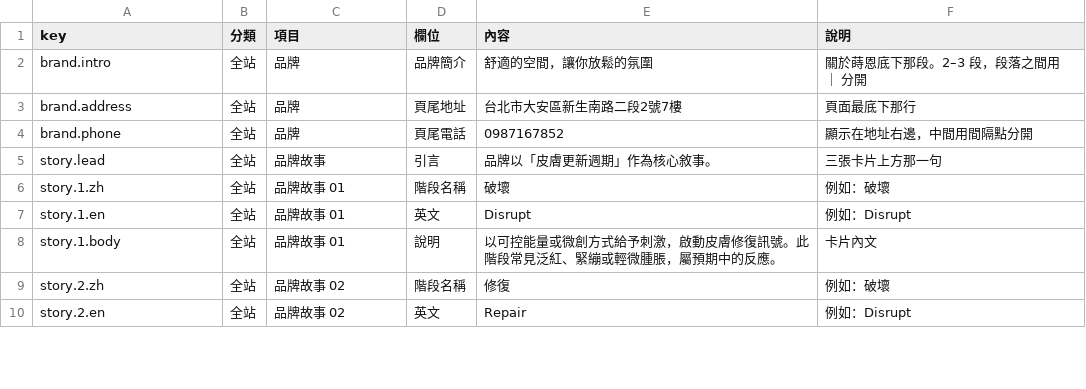
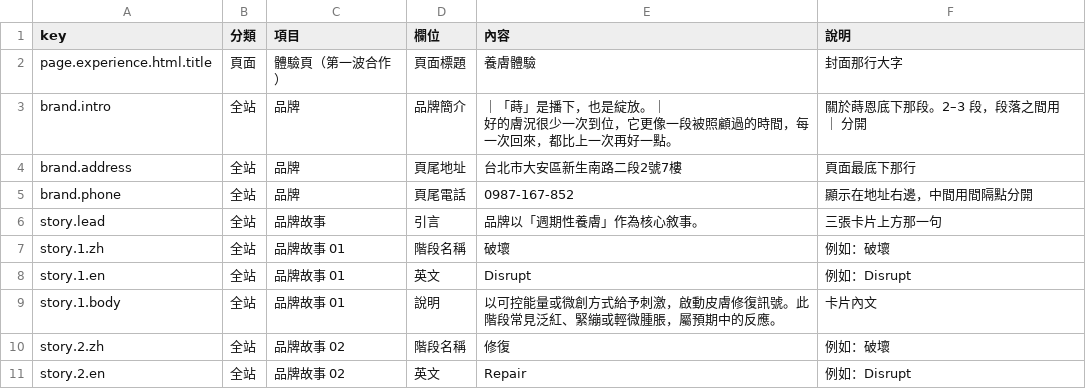
Before and after one commit to tsiyochen/daana_test, a CSV file: sheand-kol/content.csv, drawn as a sheet; only a part is shown; the diff covers the shown part only.

```diff
--- a/sheand-kol/content.csv
+++ b/sheand-kol/content.csv
@@ -1,6 +1,8 @@
 key,分類,項目,欄位,內容,說明
-brand.intro,全站,品牌,品牌簡介,舒適的空間，讓你放鬆的氛圍,關於蒔恩底下那段。2–3 段，段落之間用 ｜ 分開
+page.experience.html.title,頁面,體驗頁（第一波合作）,頁面標題,養膚體驗,封面那行大字
+brand.intro,全站,品牌,品牌簡介,"｜「蒔」是播下，也是綻放。｜
+好的膚況很少一次到位，它更像一段被照顧過的時間，每一次回來，都比上一次再好一點。",關於蒔恩底下那段。2–3 段，段落之間用 ｜ 分開
 brand.address,全站,品牌,頁尾地址,台北市大安區新生南路二段2號7樓,頁面最底下那行
-brand.phone,全站,品牌,頁尾電話,0987167852,顯示在地址右邊，中間用間隔點分開
-story.lead,全站,品牌故事,引言,品牌以「皮膚更新週期」作為核心敘事。,三張卡片上方那一句
+brand.phone,全站,品牌,頁尾電話,0987-167-852,顯示在地址右邊，中間用間隔點分開
+story.lead,全站,品牌故事,引言,品牌以「週期性養膚」作為核心敘事。,三張卡片上方那一句
 story.1.zh,全站,品牌故事 01,階段名稱,破壞,例如：破壞
```
Also changed, not shown: 2 added rows, 2 removed rows, 2 moved rows and 2 edited cells elsewhere in this file, 4 other files.
